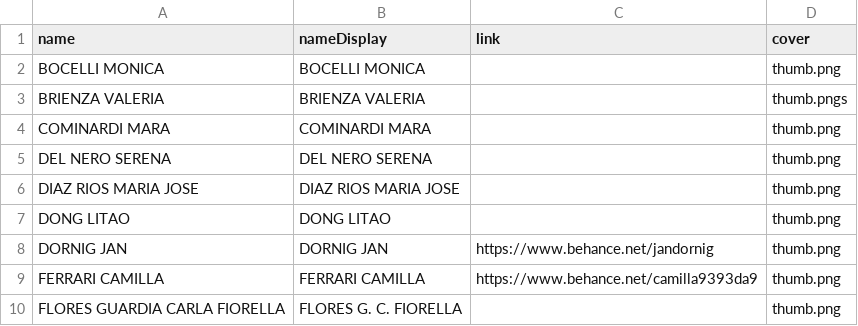
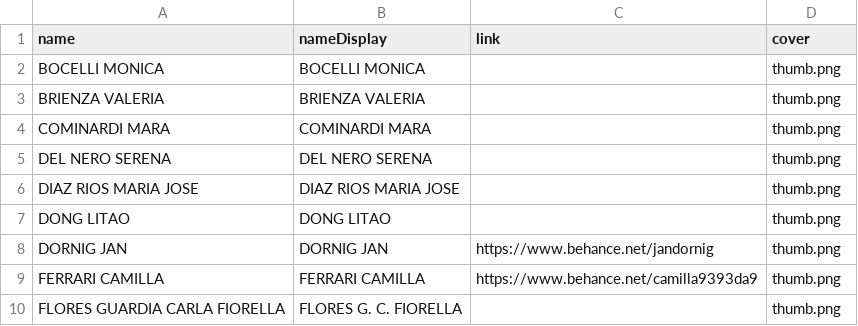
Before and after one commit to drawwithcode/assignments2016-03, a TSV file: assignments/list.tsv, drawn as a sheet; only a part is shown.

Commit message:
fixed list

```diff
--- a/assignments/list.tsv
+++ b/assignments/list.tsv
@@ -2,3 +2,3 @@ name	nameDisplay	link	cover
 BOCELLI MONICA	BOCELLI MONICA		thumb.png
-BRIENZA VALERIA	BRIENZA VALERIA		thumb.pngs
+BRIENZA VALERIA	BRIENZA VALERIA		thumb.png
 COMINARDI MARA	COMINARDI MARA		thumb.png
```
